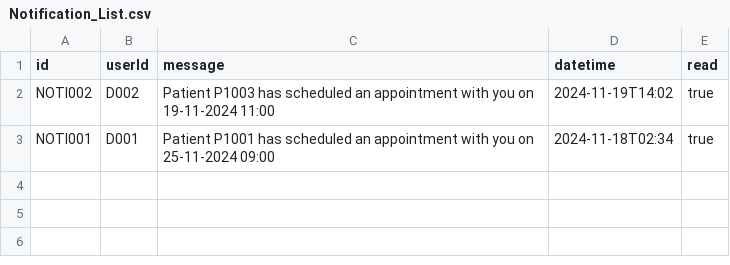
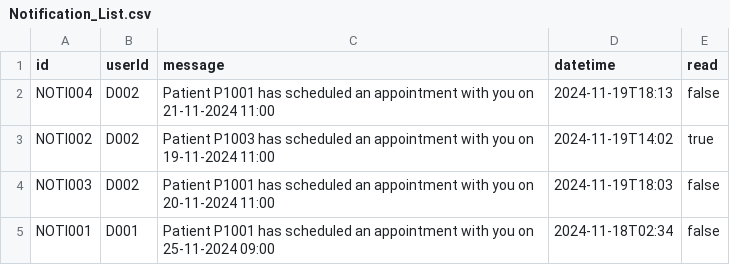
Before and after one commit to bryantan285/SC2002-Group-1, a CSV file: Project/data/Notification_List.csv, drawn as a sheet.

```diff
--- a/Project/data/Notification_List.csv
+++ b/Project/data/Notification_List.csv
@@ -1,3 +1,5 @@
 id,userId,message,datetime,read
+NOTI004,D002,Patient P1001 has scheduled an appointment with you on 21-11-2024 11:00,2024-11-19T18:13,false
 NOTI002,D002,Patient P1003 has scheduled an appointment with you on 19-11-2024 11:00,2024-11-19T14:02,true
-NOTI001,D001,Patient P1001 has scheduled an appointment with you on 25-11-2024 09:00,2024-11-18T02:34,true
+NOTI003,D002,Patient P1001 has scheduled an appointment with you on 20-11-2024 11:00,2024-11-19T18:03,false
+NOTI001,D001,Patient P1001 has scheduled an appointment with you on 25-11-2024 09:00,2024-11-18T02:34,false
```
Also changed, not shown: Project/data/Appointment_List.csv, Project/data/Medicine_List.csv, 11 other files.
